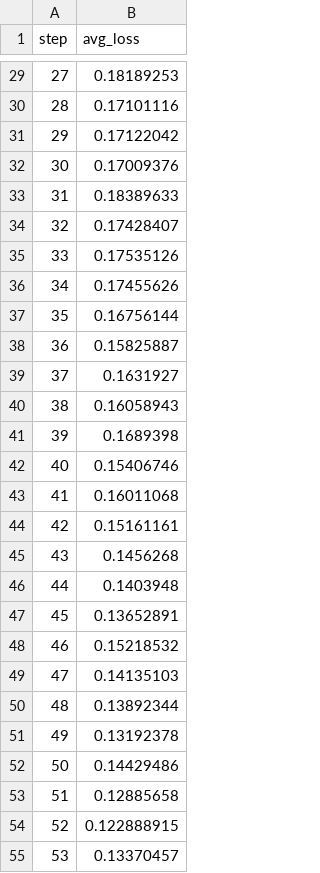
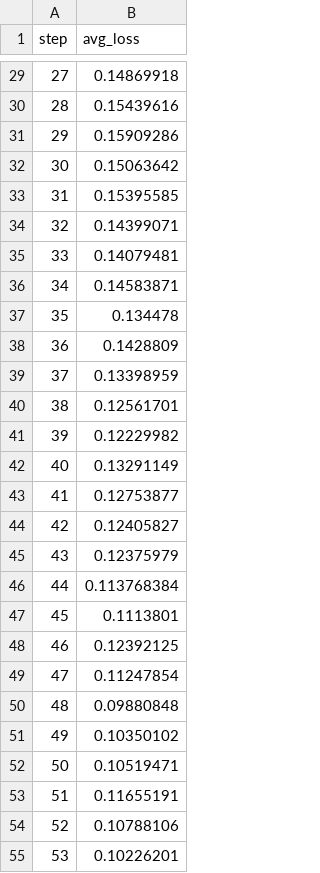
Before and after one commit to kg6-sleipnir/Machine-Learning-Algorithms, a TSV file: dvc_testing/neural_net/dvclive/plots/metrics/train/avg_loss.tsv, drawn as a sheet; only a part is shown, gaps mark what is left out; the diff covers the shown part only.

```diff
--- a/dvc_testing/neural_net/dvclive/plots/metrics/train/avg_loss.tsv
+++ b/dvc_testing/neural_net/dvclive/plots/metrics/train/avg_loss.tsv
@@ -29,27 +29,27 @@ step	avg_loss
-27	0.18189253
-28	0.17101116
-29	0.17122042
-30	0.17009376
-31	0.18389633
-32	0.17428407
-33	0.17535126
-34	0.17455626
-35	0.16756144
-36	0.15825887
-37	0.1631927
-38	0.16058943
-39	0.1689398
-40	0.15406746
-41	0.16011068
-42	0.15161161
-43	0.1456268
-44	0.1403948
-45	0.13652891
-46	0.15218532
-47	0.14135103
-48	0.13892344
-49	0.13192378
-50	0.14429486
-51	0.12885658
-52	0.122888915
-53	0.13370457
+27	0.14869918
+28	0.15439616
+29	0.15909286
+30	0.15063642
+31	0.15395585
+32	0.14399071
+33	0.14079481
+34	0.14583871
+35	0.134478
+36	0.1428809
+37	0.13398959
+38	0.12561701
+39	0.12229982
+40	0.13291149
+41	0.12753877
+42	0.12405827
+43	0.12375979
+44	0.113768384
+45	0.1113801
+46	0.12392125
+47	0.11247854
+48	0.09880848
+49	0.10350102
+50	0.10519471
+51	0.11655191
+52	0.10788106
+53	0.10226201
```
Also changed, not shown: 73 edited cells elsewhere in this file, 4 other files.
